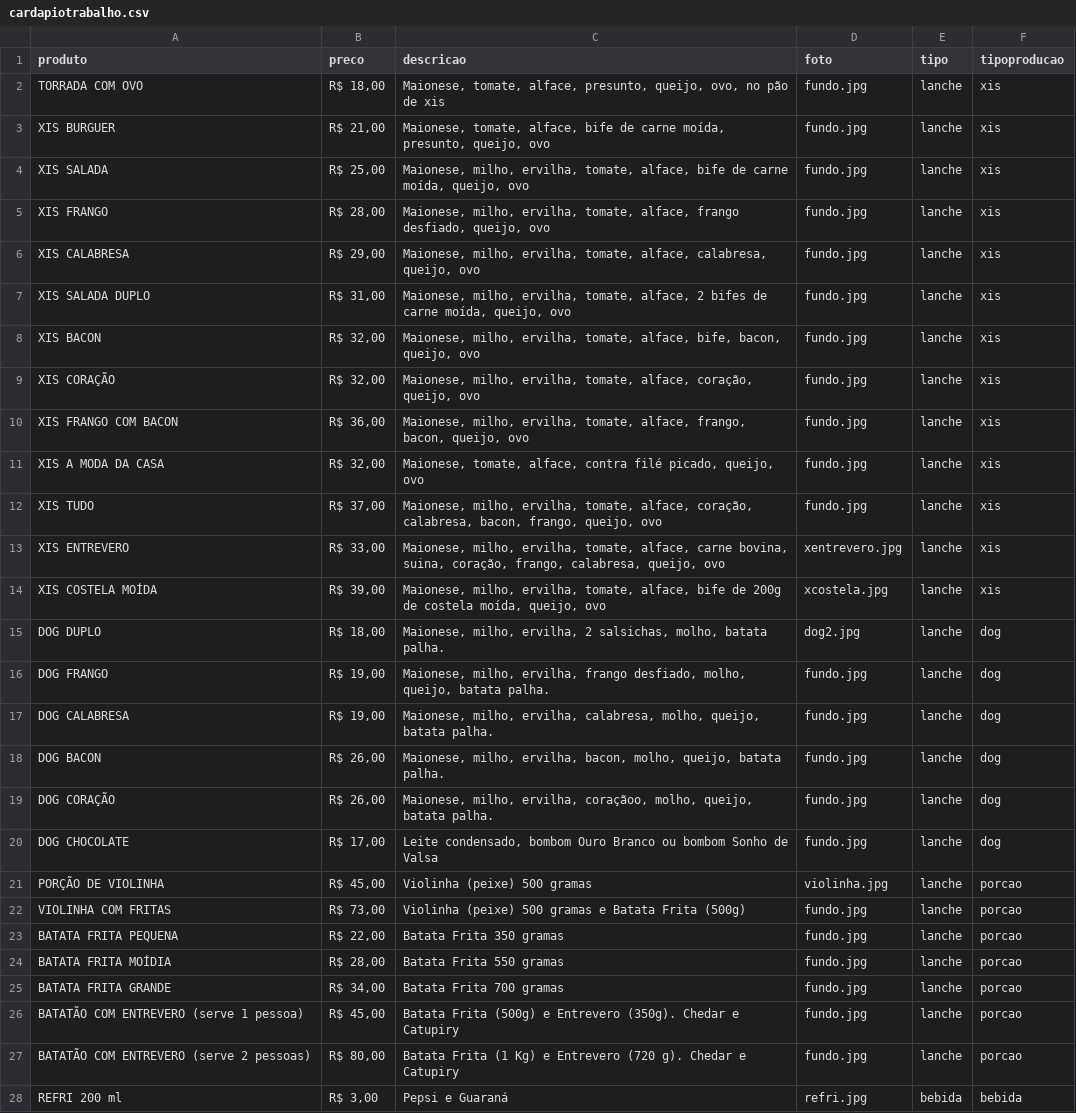
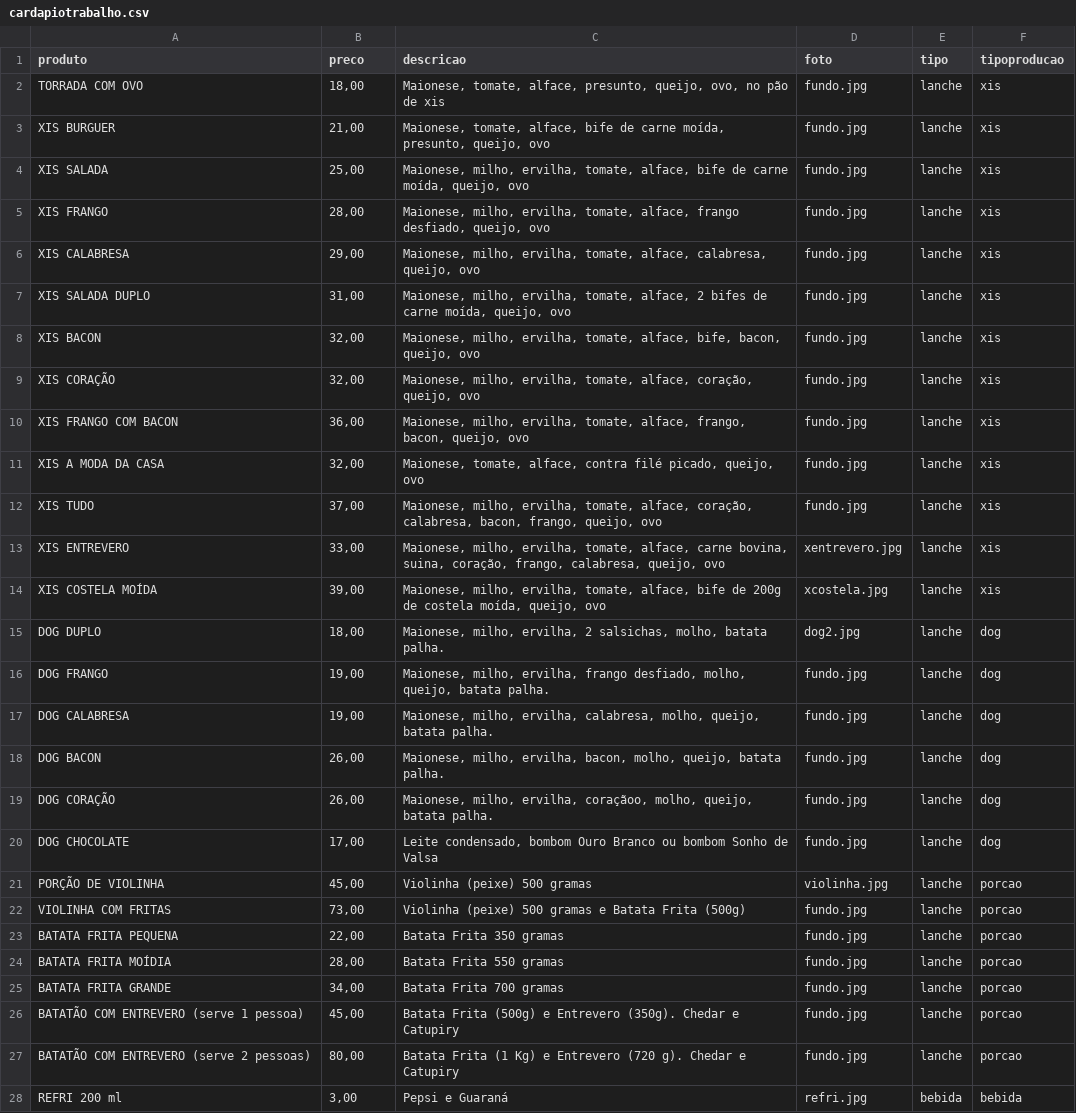
Before and after one commit to megalanchessl931/megalanchessl, a CSV file: data/cardapiotrabalho.csv, drawn as a sheet; only a part is shown; the diff covers the shown part only; the diff names each change by its address in the sheet, - before the commit and + after, or states it on an @@ line.

Commit message:
Implementa no painel administrativo e gerenciamento de produtos. 1

```diff
--- a/data/cardapiotrabalho.csv
+++ b/data/cardapiotrabalho.csv
-B2 (preco): R$ 18,00
+B2 (preco): 18,00
-B3 (preco): R$ 21,00
+B3 (preco): 21,00
-B4 (preco): R$ 25,00
+B4 (preco): 25,00
-B5 (preco): R$ 28,00
+B5 (preco): 28,00
-B6 (preco): R$ 29,00
+B6 (preco): 29,00
-B7 (preco): R$ 31,00
+B7 (preco): 31,00
-B8:B9 (preco): R$ 32,00
+B8:B9 (preco): 32,00
-B10 (preco): R$ 36,00
+B10 (preco): 36,00
-B11 (preco): R$ 32,00
+B11 (preco): 32,00
-B12 (preco): R$ 37,00
+B12 (preco): 37,00
-B13 (preco): R$ 33,00
+B13 (preco): 33,00
-B14 (preco): R$ 39,00
+B14 (preco): 39,00
-B15 (preco): R$ 18,00
+B15 (preco): 18,00
-B16:B17 (preco): R$ 19,00
+B16:B17 (preco): 19,00
-B18:B19 (preco): R$ 26,00
+B18:B19 (preco): 26,00
-B20 (preco): R$ 17,00
+B20 (preco): 17,00
-B21 (preco): R$ 45,00
+B21 (preco): 45,00
-B22 (preco): R$ 73,00
+B22 (preco): 73,00
-B23 (preco): R$ 22,00
+B23 (preco): 22,00
-B24 (preco): R$ 28,00
+B24 (preco): 28,00
-B25 (preco): R$ 34,00
+B25 (preco): 34,00
-B26 (preco): R$ 45,00
+B26 (preco): 45,00
-B27 (preco): R$ 80,00
+B27 (preco): 80,00
-B28 (preco): R$ 3,00
+B28 (preco): 3,00
```
Also changed, not shown: 11 edited cells elsewhere in this file, 37 other files.
